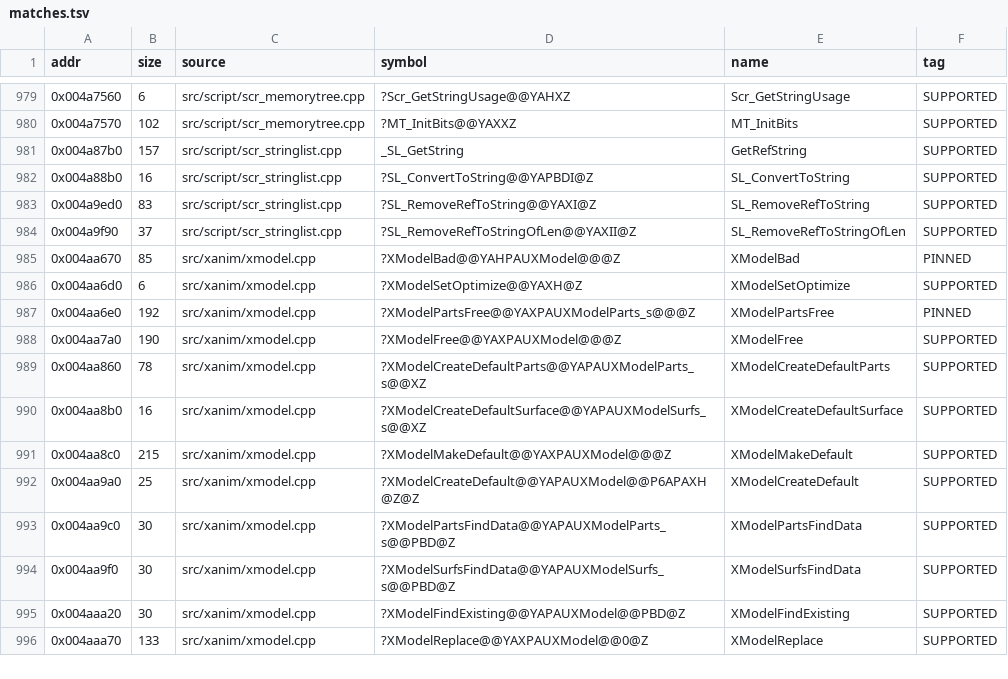
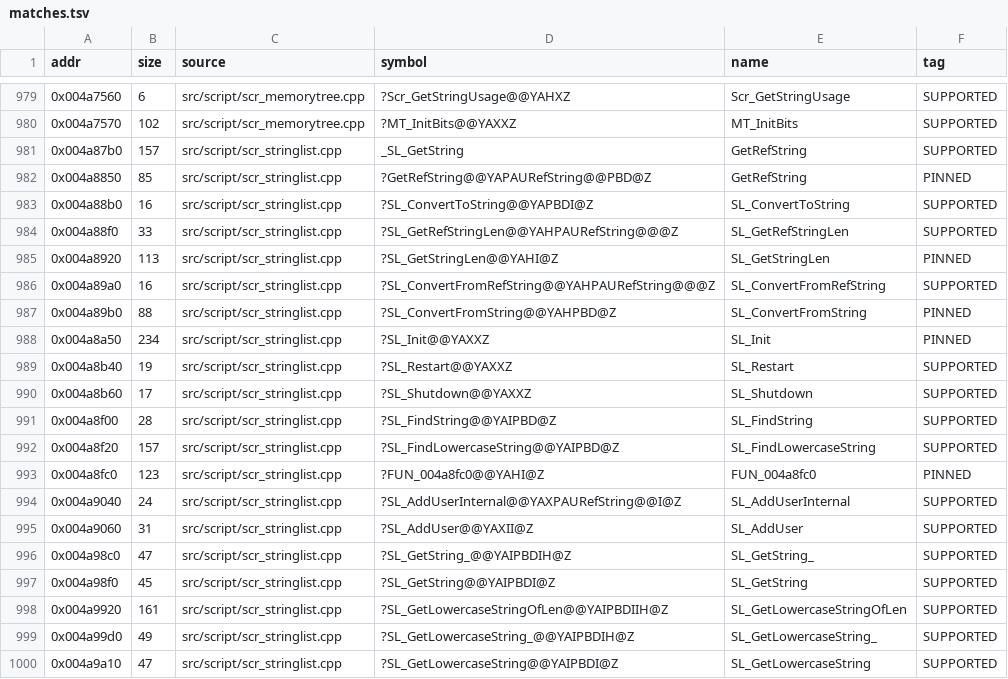
Before and after one commit to nawaftahir/cod2_wip, a TSV file: ledger/matches.tsv, drawn as a sheet; only a part is shown, gaps mark what is left out; the shorter side is filled out with more unchanged rows; the diff covers the shown part only.

Commit message:
scr_stringlist: +26 matches

```diff
--- a/ledger/matches.tsv
+++ b/ledger/matches.tsv
@@ -981,2 +981,20 @@ addr	size	source	symbol	name	tag
 0x004a87b0	157	src/script/scr_stringlist.cpp	_SL_GetString	GetRefString	SUPPORTED
+0x004a8850	85	src/script/scr_stringlist.cpp	?GetRefString@@YAPAURefString@@PBD@Z	GetRefString	PINNED
 0x004a88b0	16	src/script/scr_stringlist.cpp	?SL_ConvertToString@@YAPBDI@Z	SL_ConvertToString	SUPPORTED
+0x004a88f0	33	src/script/scr_stringlist.cpp	?SL_GetRefStringLen@@YAHPAURefString@@@Z	SL_GetRefStringLen	SUPPORTED
+0x004a8920	113	src/script/scr_stringlist.cpp	?SL_GetStringLen@@YAHI@Z	SL_GetStringLen	PINNED
+0x004a89a0	16	src/script/scr_stringlist.cpp	?SL_ConvertFromRefString@@YAHPAURefString@@@Z	SL_ConvertFromRefString	SUPPORTED
+0x004a89b0	88	src/script/scr_stringlist.cpp	?SL_ConvertFromString@@YAHPBD@Z	SL_ConvertFromString	PINNED
+0x004a8a50	234	src/script/scr_stringlist.cpp	?SL_Init@@YAXXZ	SL_Init	PINNED
+0x004a8b40	19	src/script/scr_stringlist.cpp	?SL_Restart@@YAXXZ	SL_Restart	SUPPORTED
+0x004a8b60	17	src/script/scr_stringlist.cpp	?SL_Shutdown@@YAXXZ	SL_Shutdown	SUPPORTED
+0x004a8f00	28	src/script/scr_stringlist.cpp	?SL_FindString@@YAIPBD@Z	SL_FindString	SUPPORTED
+0x004a8f20	157	src/script/scr_stringlist.cpp	?SL_FindLowercaseString@@YAIPBD@Z	SL_FindLowercaseString	SUPPORTED
+0x004a8fc0	123	src/script/scr_stringlist.cpp	?FUN_004a8fc0@@YAHI@Z	FUN_004a8fc0	PINNED
+0x004a9040	24	src/script/scr_stringlist.cpp	?SL_AddUserInternal@@YAXPAURefString@@I@Z	SL_AddUserInternal	SUPPORTED
+0x004a9060	31	src/script/scr_stringlist.cpp	?SL_AddUser@@YAXII@Z	SL_AddUser	SUPPORTED
+0x004a98c0	47	src/script/scr_stringlist.cpp	?SL_GetString_@@YAIPBDIH@Z	SL_GetString_	SUPPORTED
+0x004a98f0	45	src/script/scr_stringlist.cpp	?SL_GetString@@YAIPBDI@Z	SL_GetString	SUPPORTED
+0x004a9920	161	src/script/scr_stringlist.cpp	?SL_GetLowercaseStringOfLen@@YAIPBDIIH@Z	SL_GetLowercaseStringOfLen	SUPPORTED
+0x004a99d0	49	src/script/scr_stringlist.cpp	?SL_GetLowercaseString_@@YAIPBDIH@Z	SL_GetLowercaseString_	SUPPORTED
+0x004a9a10	47	src/script/scr_stringlist.cpp	?SL_GetLowercaseString@@YAIPBDI@Z	SL_GetLowercaseString	SUPPORTED
```
Also changed, not shown: 8 added rows elsewhere in this file, ledger/defer.tsv, ledger/files.tsv, 2 other files.
